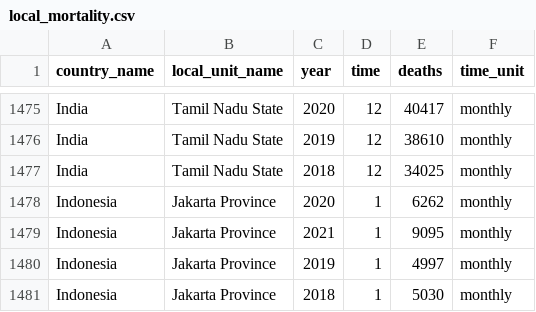
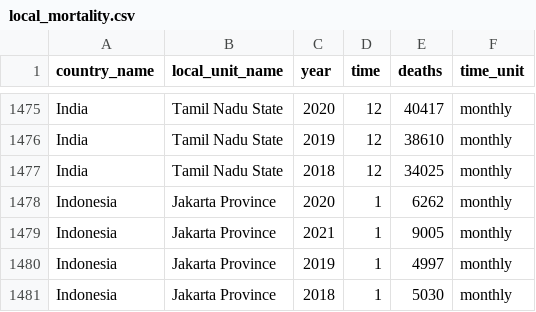
Before and after one commit to akarlinsky/world_mortality, a CSV file: local_mortality/local_mortality.csv, drawn as a sheet; only a part is shown, gaps mark what is left out; the diff covers the shown part only.

```diff
--- a/local_mortality/local_mortality.csv
+++ b/local_mortality/local_mortality.csv
@@ -1478,3 +1478,3 @@ India,Tamil Nadu State,2018,12,34025,monthly
 Indonesia,Jakarta Province,2020,1,6262,monthly
-Indonesia,Jakarta Province,2021,1,9095,monthly
+Indonesia,Jakarta Province,2021,1,9005,monthly
 Indonesia,Jakarta Province,2019,1,4997,monthly
```
Also changed, not shown: 5 added rows elsewhere in this file, 2 other files.
